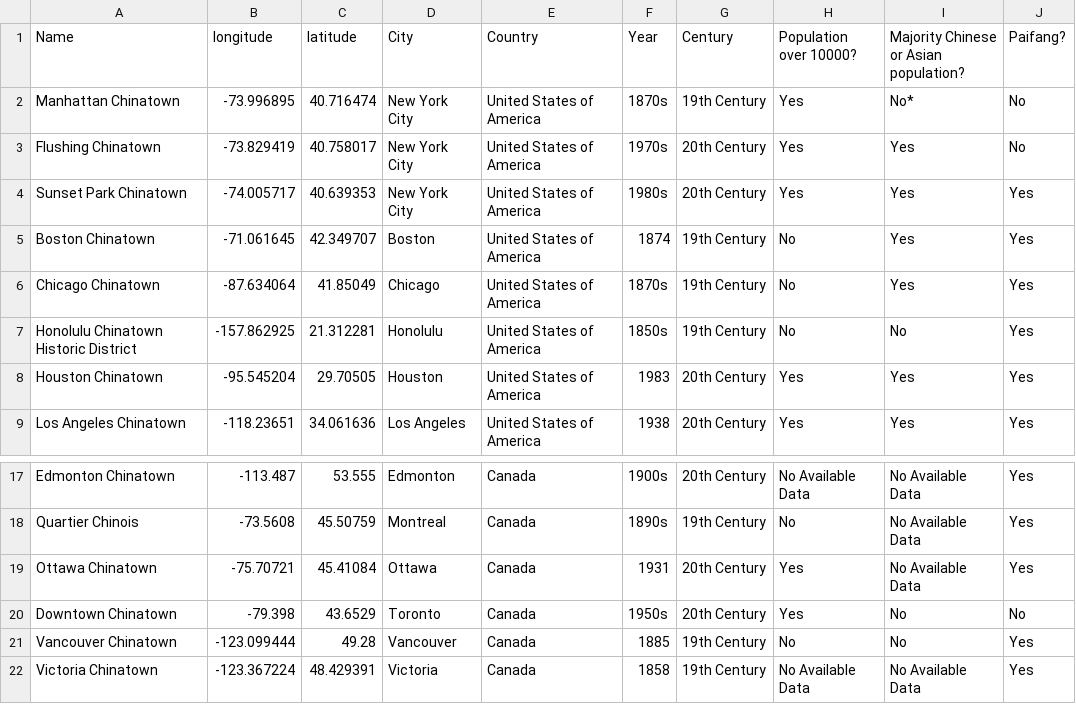
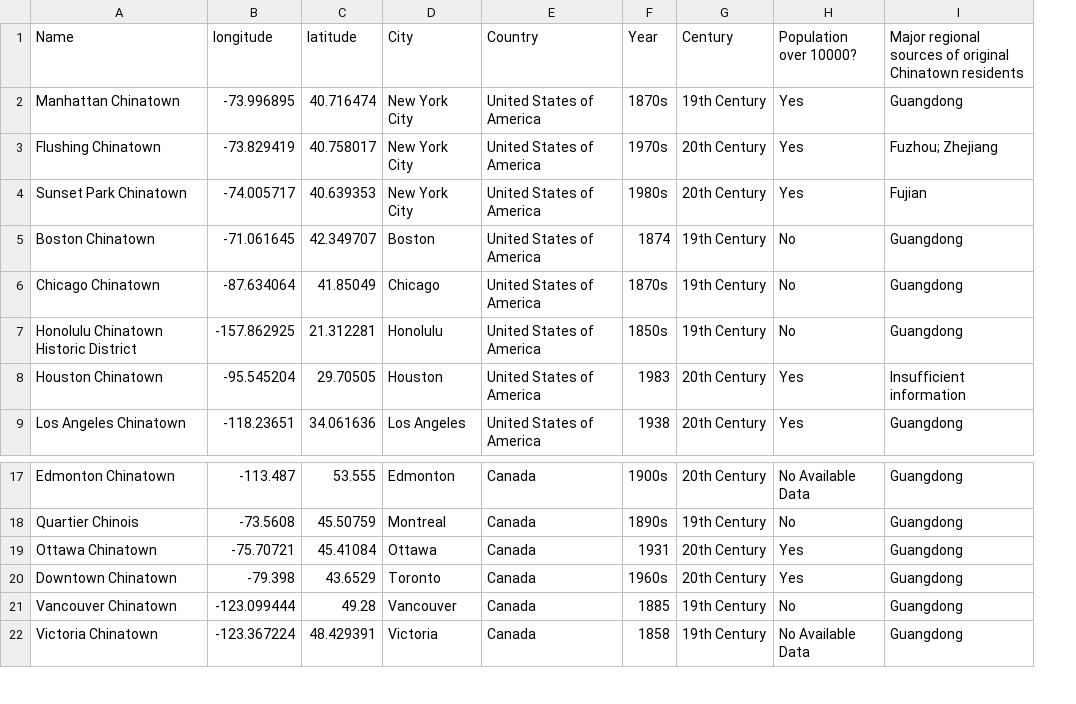
Before and after one commit to sharon97lxl/globalchinatowns, a CSV file: chinatowns.csv, drawn as a sheet; only a part is shown, gaps mark what is left out; removed rows and columns are numbered as before the commit, all else as after; the diff covers the shown part only; the diff names each change by its address in the sheet, - before the commit and + after, or states it on an @@ line.

Commit message:
Changed legend, Added in additional  Chinatowns, streamlined data in popups

```diff
--- a/chinatowns.csv
+++ b/chinatowns.csv
-column I, rows 1-9: Majority Chinese or Asian population? | No* | Yes | Yes | Yes | Yes | No | Yes | Yes; rows 17-22: No Available Data | No Available Data | No Available Data | No | No | No Available Data
-column J (Paifang?), rows 2-9: No | No | Yes | Yes | Yes | Yes | Yes | Yes; rows 17-22: Yes | Yes | Yes | No | Yes | Yes
+column I, rows 1-9: Major regional sources of original Chinatown residents | Guangdong | Fuzhou; Zhejiang | Fujian | Guangdong | Guangdong | Guangdong | Insufficient information | Guangdong; rows 17-22: all Guangdong
-F20 (Year): 1950s
+F20 (Year): 1960s
```
Also changed, not shown: 13 added rows, 1 removed row and 58 edited cells elsewhere in this file, 11 other files.
